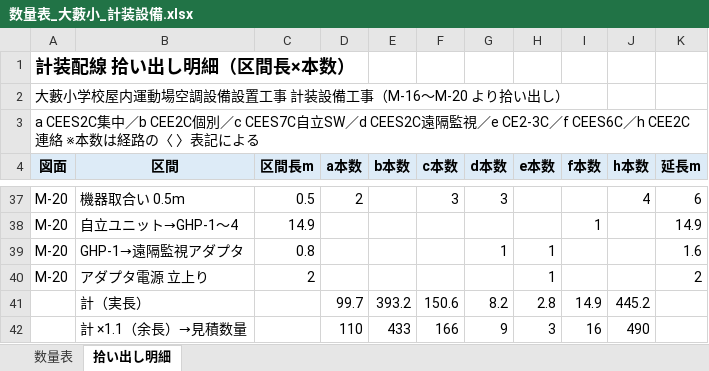
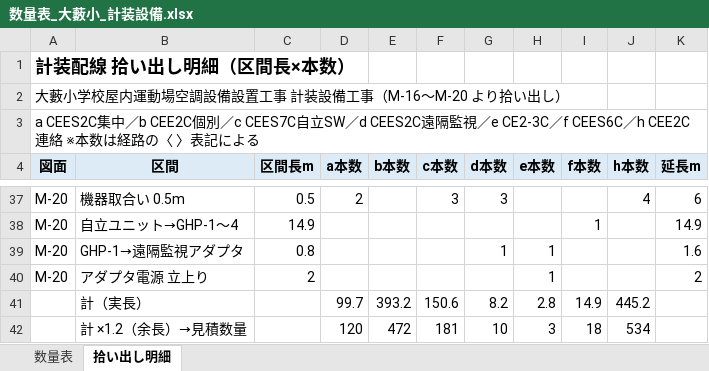
Before and after one commit to kawaguchidenki001/kd-mitsumori, an Excel workbook: 見積/数量表_大藪小_計装設備.xlsx, sheet 拾い出し明細, drawn as a sheet; only a part is shown, gaps mark what is left out; values as stored, in another font and other column widths than the file's, no borders; removed rows and columns are numbered as before the commit, all else as after; the diff names each change by its address in the sheet, - before the commit and + after, or states it on an @@ line.

```diff
--- a/見積/数量表_大藪小_計装設備.xlsx (sheet 拾い出し明細)
+++ b/見積/数量表_大藪小_計装設備.xlsx (sheet 拾い出し明細)
-row 42:  | 計 ×1.1（余長）→見積数量 |  | 110 | 433 | 166 | 9 | 3 | 16 | 490
+row 42:  | 計 ×1.2（余長）→見積数量 |  | 120 | 472 | 181 | 10 | 3 | 18 | 534
```
Also changed, not shown: sheet 数量表, 4 other files.
